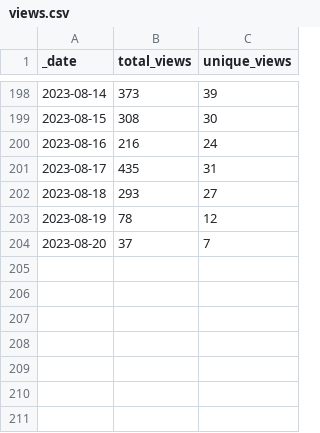
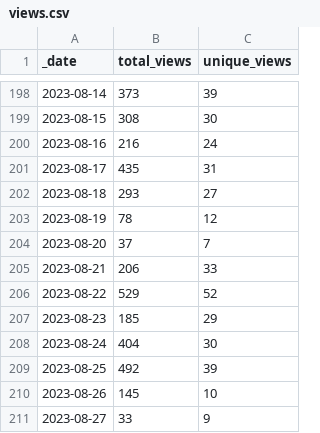
Before and after one commit to debevv/nanoMODBUS, a CSV file: traffic/views.csv, drawn as a sheet; only a part is shown, gaps mark what is left out; the diff names each change by its address in the sheet, - before the commit and + after, or states it on an @@ line.

Commit message:
GitHub traffic

```diff
--- a/traffic/views.csv
+++ b/traffic/views.csv
+row 205: 2023-08-21 | 206 | 33
+row 206: 2023-08-22 | 529 | 52
+row 207: 2023-08-23 | 185 | 29
+row 208: 2023-08-24 | 404 | 30
+row 209: 2023-08-25 | 492 | 39
+row 210: 2023-08-26 | 145 | 10
+row 211: 2023-08-27 | 33 | 9
```
Also changed, not shown: traffic/clones.csv, 1 other file.
